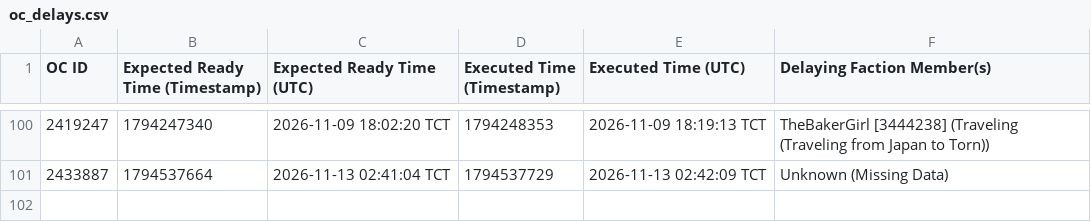
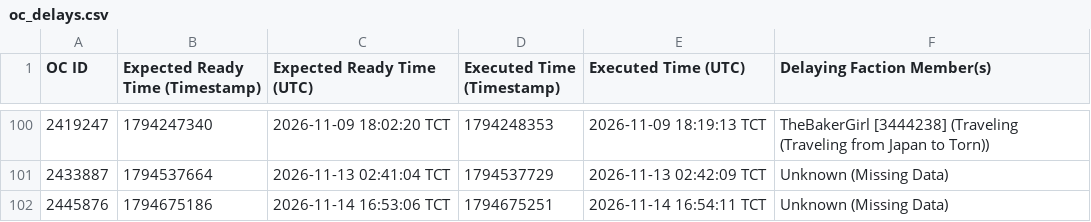
Before and after one commit to Ferrousbuns/torn-OC-Tracker, a CSV file: oc_delays.csv, drawn as a sheet; only a part is shown, gaps mark what is left out.

Commit message:
Auto-update oc_delay data: 2026-11-14 20:10

```diff
--- a/oc_delays.csv
+++ b/oc_delays.csv
@@ -101 +101,2 @@ OC ID,Expected Ready Time (Timestamp),Expected Ready Time (UTC),Executed Time (T
 2433887,1794537664,2026-11-13 02:41:04 TCT,1794537729,2026-11-13 02:42:09 TCT,Unknown (Missing Data)
+2445876,1794675186,2026-11-14 16:53:06 TCT,1794675251,2026-11-14 16:54:11 TCT,Unknown (Missing Data)
```
